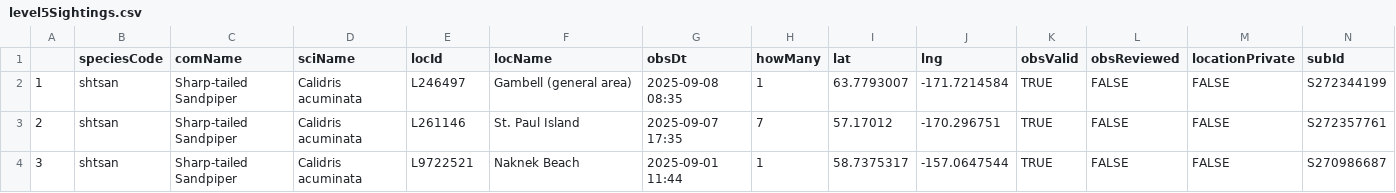
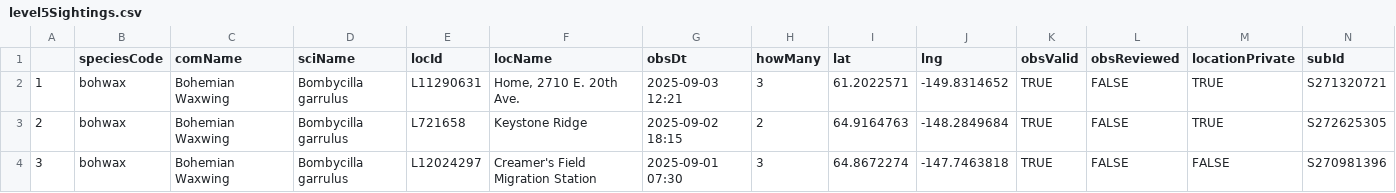
Before and after one commit to jsm425/BirdNerd, a CSV file: BirdSightingLists/level5Sightings.csv, drawn as a sheet.

```diff
--- a/BirdSightingLists/level5Sightings.csv
+++ b/BirdSightingLists/level5Sightings.csv
@@ -1,4 +1,4 @@
 "","speciesCode","comName","sciName","locId","locName","obsDt","howMany","lat","lng","obsValid","obsReviewed","locationPrivate","subId"
-"1","shtsan","Sharp-tailed Sandpiper","Calidris acuminata","L246497","Gambell (general area)","2025-09-08 08:35",1,63.7793007,-171.7214584,TRUE,FALSE,FALSE,"S272344199"
-"2","shtsan","Sharp-tailed Sandpiper","Calidris acuminata","L261146","St. Paul Island","2025-09-07 17:35",7,57.17012,-170.296751,TRUE,FALSE,FALSE,"S272357761"
-"3","shtsan","Sharp-tailed Sandpiper","Calidris acuminata","L9722521","Naknek Beach","2025-09-01 11:44",1,58.7375317,-157.0647544,TRUE,FALSE,FALSE,"S270986687"
+"1","bohwax","Bohemian Waxwing","Bombycilla garrulus","L11290631","Home, 2710 E. 20th Ave.","2025-09-03 12:21",3,61.2022571,-149.8314652,TRUE,FALSE,TRUE,"S271320721"
+"2","bohwax","Bohemian Waxwing","Bombycilla garrulus","L721658","Keystone Ridge","2025-09-02 18:15",2,64.9164763,-148.2849684,TRUE,FALSE,TRUE,"S272625305"
+"3","bohwax","Bohemian Waxwing","Bombycilla garrulus","L12024297","Creamer's Field Migration Station","2025-09-01 07:30",3,64.8672274,-147.7463818,TRUE,FALSE,FALSE,"S270981396"
```
Also changed, not shown: BirdSightingLists/level3Sightings.csv, BirdSightingLists/level4Sightings.csv, 2 other files.
